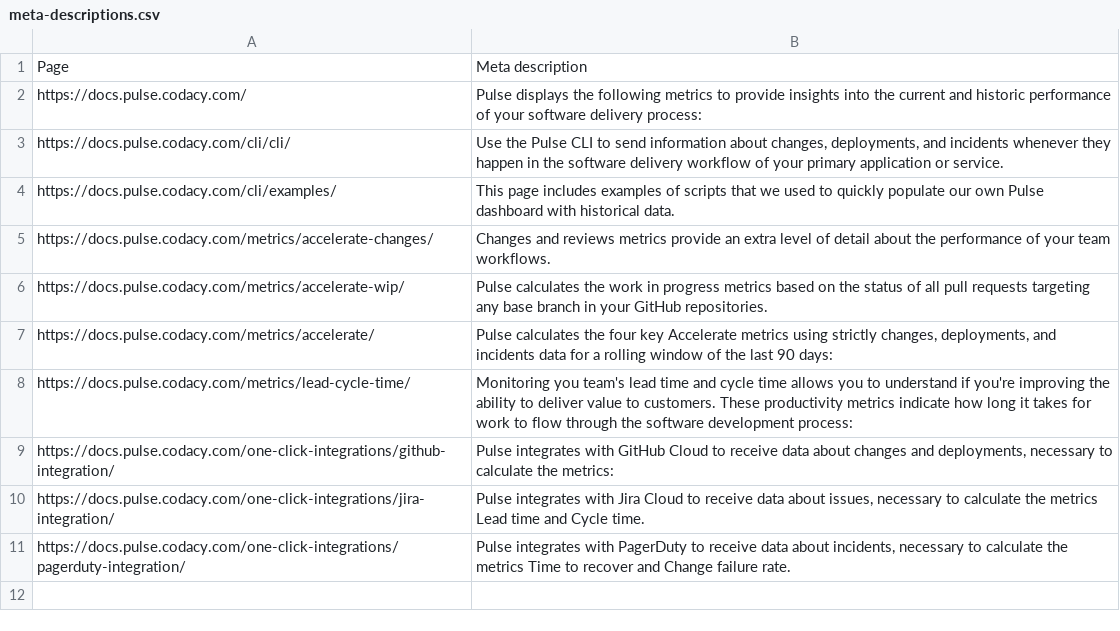
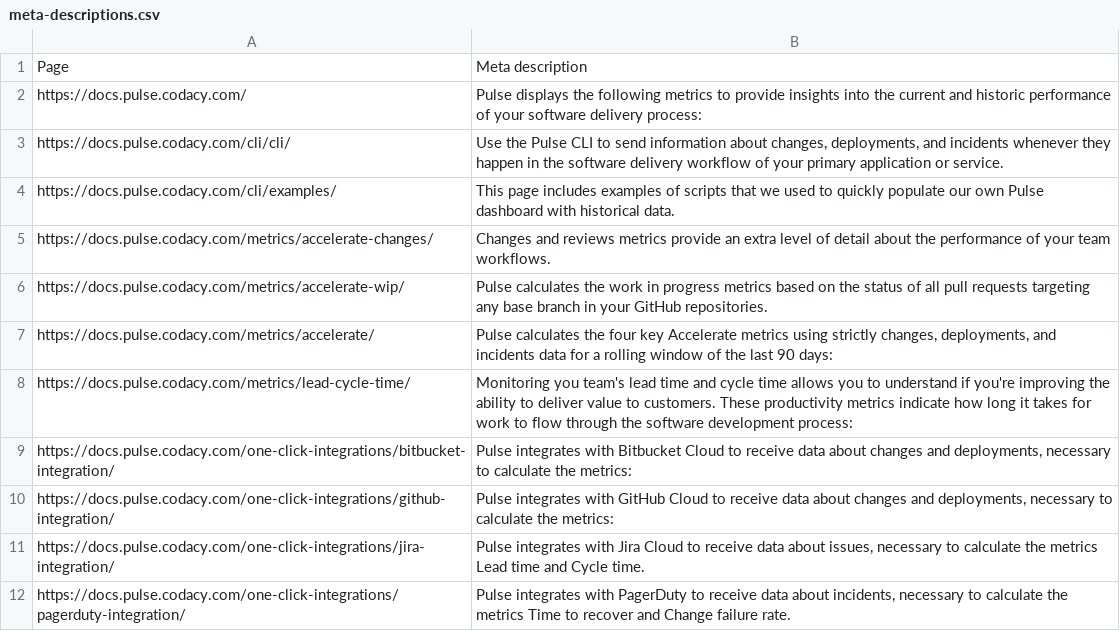
Before and after one commit to codacy/pulse-user-docs, a CSV file: meta-descriptions.csv, drawn as a sheet; the diff names each change by its address in the sheet, - before the commit and + after, or states it on an @@ line.

```diff
--- a/meta-descriptions.csv
+++ b/meta-descriptions.csv
+row 9: https://docs.pulse.codacy.com/one-click-integrations/bitbucket-integration/ | Pulse integrates with Bitbucket Cloud to receive data about changes and deployments, necessary to calculate the metrics:
```
Also changed, not shown: 17 other files.
